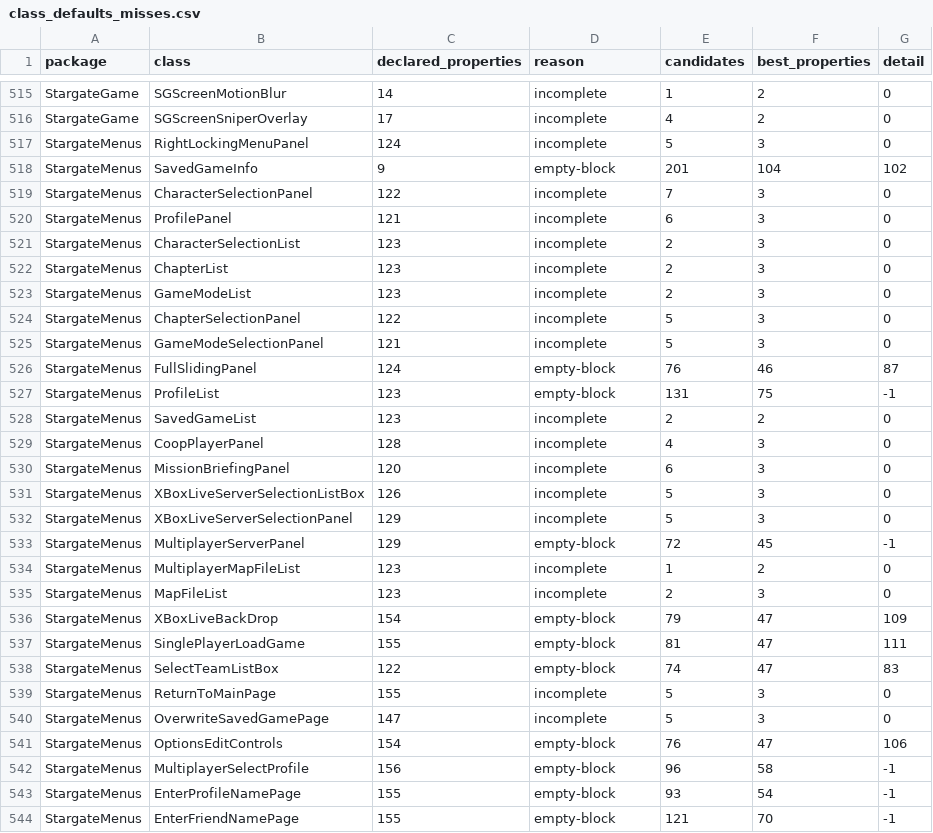
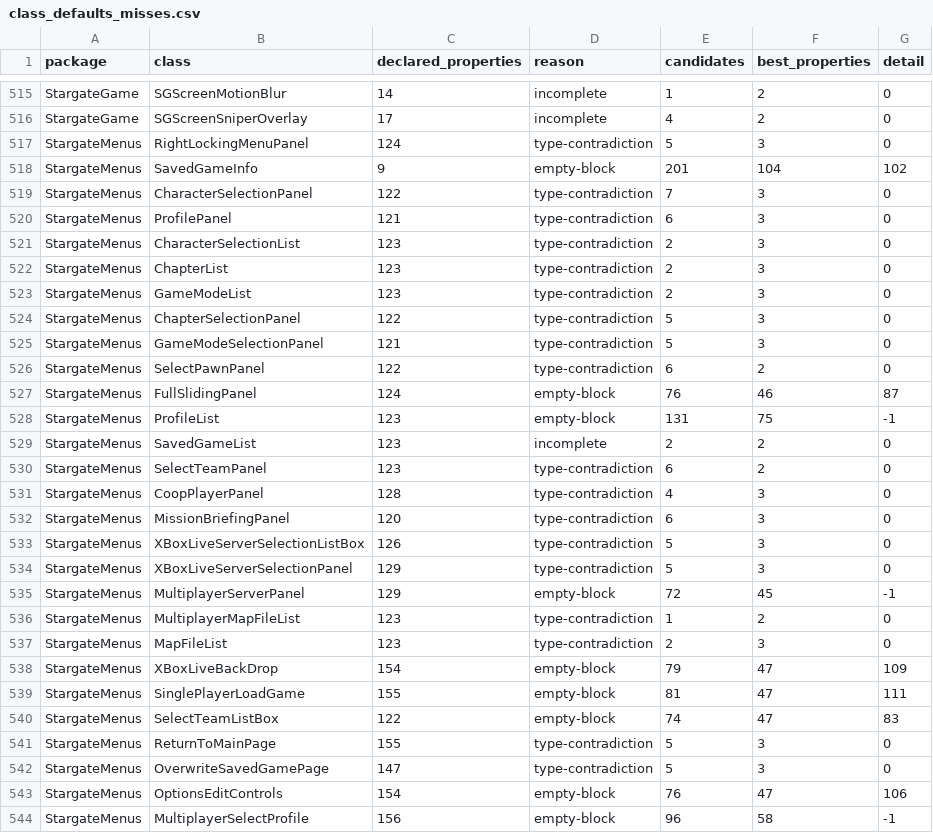
Before and after one commit to jkoehler11/stargate-alliance-decomp, a CSV file: inventory/class_defaults_misses.csv, drawn as a sheet; only a part is shown, gaps mark what is left out; the shorter side is filled out with more unchanged rows; the diff covers the shown part only.

Commit message:
defaults: the locator checks tag types, and the aggressive variant is measured

```diff
--- a/inventory/class_defaults_misses.csv
+++ b/inventory/class_defaults_misses.csv
@@ -516,11 +516,12 @@ StargateGame,SGScreenMotionBlur,14,incomplete,1,2,0
 StargateGame,SGScreenSniperOverlay,17,incomplete,4,2,0
-StargateMenus,RightLockingMenuPanel,124,incomplete,5,3,0
+StargateMenus,RightLockingMenuPanel,124,type-contradiction,5,3,0
 StargateMenus,SavedGameInfo,9,empty-block,201,104,102
-StargateMenus,CharacterSelectionPanel,122,incomplete,7,3,0
-StargateMenus,ProfilePanel,121,incomplete,6,3,0
-StargateMenus,CharacterSelectionList,123,incomplete,2,3,0
-StargateMenus,ChapterList,123,incomplete,2,3,0
-StargateMenus,GameModeList,123,incomplete,2,3,0
-StargateMenus,ChapterSelectionPanel,122,incomplete,5,3,0
-StargateMenus,GameModeSelectionPanel,121,incomplete,5,3,0
+StargateMenus,CharacterSelectionPanel,122,type-contradiction,7,3,0
+StargateMenus,ProfilePanel,121,type-contradiction,6,3,0
+StargateMenus,CharacterSelectionList,123,type-contradiction,2,3,0
+StargateMenus,ChapterList,123,type-contradiction,2,3,0
+StargateMenus,GameModeList,123,type-contradiction,2,3,0
+StargateMenus,ChapterSelectionPanel,122,type-contradiction,5,3,0
+StargateMenus,GameModeSelectionPanel,121,type-contradiction,5,3,0
+StargateMenus,SelectPawnPanel,122,type-contradiction,6,2,0
 StargateMenus,FullSlidingPanel,124,empty-block,76,46,87
@@ -528,9 +529,10 @@ StargateMenus,ProfileList,123,empty-block,131,75,-1
 StargateMenus,SavedGameList,123,incomplete,2,2,0
-StargateMenus,CoopPlayerPanel,128,incomplete,4,3,0
-StargateMenus,MissionBriefingPanel,120,incomplete,6,3,0
-StargateMenus,XBoxLiveServerSelectionListBox,126,incomplete,5,3,0
-StargateMenus,XBoxLiveServerSelectionPanel,129,incomplete,5,3,0
+StargateMenus,SelectTeamPanel,123,type-contradiction,6,2,0
+StargateMenus,CoopPlayerPanel,128,type-contradiction,4,3,0
+StargateMenus,MissionBriefingPanel,120,type-contradiction,6,3,0
+StargateMenus,XBoxLiveServerSelectionListBox,126,type-contradiction,5,3,0
+StargateMenus,XBoxLiveServerSelectionPanel,129,type-contradiction,5,3,0
 StargateMenus,MultiplayerServerPanel,129,empty-block,72,45,-1
-StargateMenus,MultiplayerMapFileList,123,incomplete,1,2,0
-StargateMenus,MapFileList,123,incomplete,2,3,0
+StargateMenus,MultiplayerMapFileList,123,type-contradiction,1,2,0
+StargateMenus,MapFileList,123,type-contradiction,2,3,0
 StargateMenus,XBoxLiveBackDrop,154,empty-block,79,47,109
@@ -538,4 +540,4 @@ StargateMenus,SinglePlayerLoadGame,155,empty-block,81,47,111
 StargateMenus,SelectTeamListBox,122,empty-block,74,47,83
-StargateMenus,ReturnToMainPage,155,incomplete,5,3,0
-StargateMenus,OverwriteSavedGamePage,147,incomplete,5,3,0
+StargateMenus,ReturnToMainPage,155,type-contradiction,5,3,0
+StargateMenus,OverwriteSavedGamePage,147,type-contradiction,5,3,0
 StargateMenus,OptionsEditControls,154,empty-block,76,47,106
```
Also changed, not shown: 13 edited cells elsewhere in this file, inventory/artifact_hashes.csv, inventory/class_defaults_coverage.csv, 13 other files.
